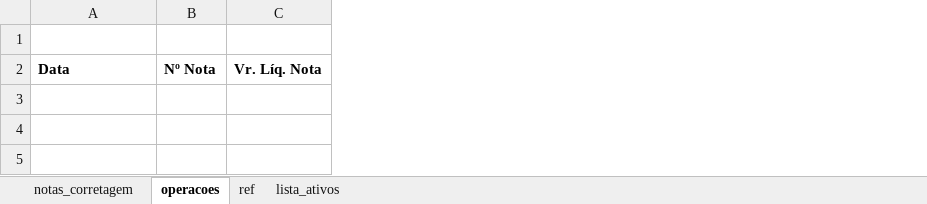
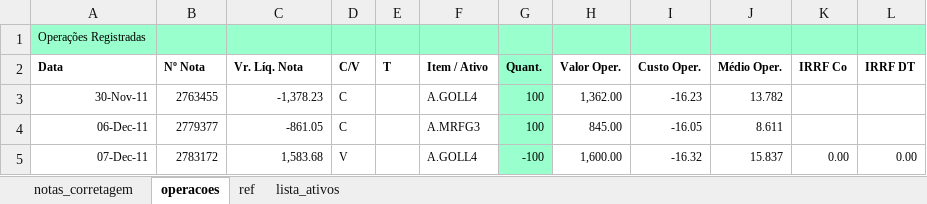
Before and after one commit to bengelbert/ifsc, an Excel workbook: stocks/notas.xlsm, sheet operacoes, drawn as a sheet; values as stored, in another font and other column widths than the file's, no borders; the diff names each change by its address in the sheet, - before the commit and + after, or states it on an @@ line.

Commit message:
ok

```diff
--- a/stocks/notas.xlsm (sheet operacoes)
+++ b/stocks/notas.xlsm (sheet operacoes)
+column D (C/V), empty
+column E (T), empty
+column F (Item / Ativo), empty
+column G (Quant.), empty
+column H (Valor Oper.), empty
+column I (Custo Oper.), empty
+column J (Médio Oper.), empty
+column K (IRRF Co), empty
+column L (IRRF DT), empty
-A1 (Data): (empty)
+A1 (Data): Operações Registradas
-A1:C1 fill: none
+A1:C1 fill: #99FFCC
@@ A2:C2 text size: smaller @@
+row 3: 30-Nov-11 | 2763455 | -1,378.23 | C |  | A.GOLL4 | 100 | 1,362.00 | -16.23 | 13.782
+row 4: 06-Dec-11 | 2779377 | -861.05 | C |  | A.MRFG3 | 100 | 845.00 | -16.05 | 8.611
+row 5: 07-Dec-11 | 2783172 | 1,583.68 | V |  | A.GOLL4 | -100 | 1,600.00 | -16.32 | 15.837 | 0.00 | 0.00
```
Also changed, not shown: sheet notas_corretagem, sheet lista_ativos, charts or pictures.
